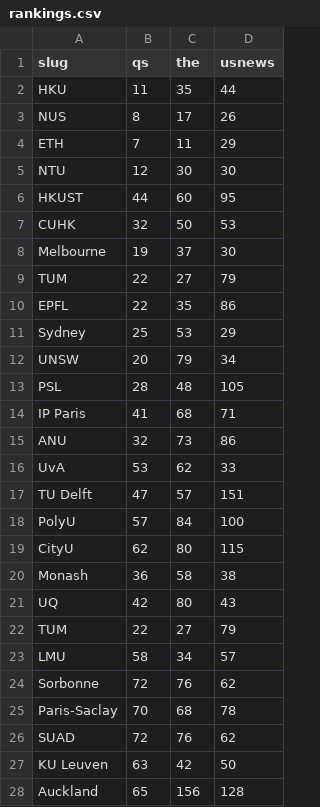
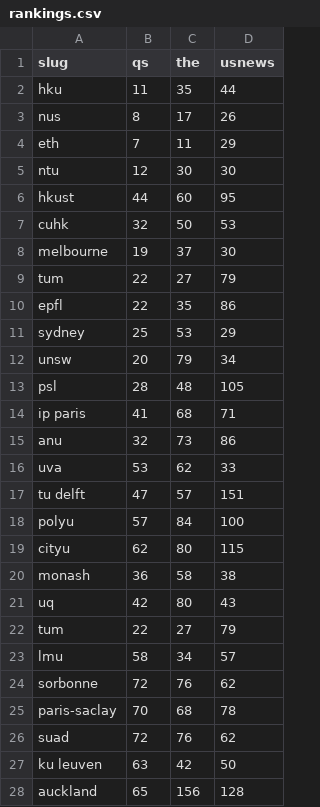
Before and after one commit to XanderTan28/UnivGuide, a CSV file: data/mappings/rankings.csv, drawn as a sheet; only a part is shown; the diff covers the shown part only.

```diff
--- a/data/mappings/rankings.csv
+++ b/data/mappings/rankings.csv
@@ -1,28 +1,28 @@
 slug,qs,the,usnews
-HKU,11,35,44
-NUS,8,17,26
-ETH,7,11,29
-NTU,12,30,30
-HKUST,44,60,95
-CUHK,32,50,53
-Melbourne,19,37,30
-TUM,22,27,79
-EPFL,22,35,86
-Sydney,25,53,29
-UNSW,20,79,34
-PSL,28,48,105
-IP Paris,41,68,71
-ANU,32,73,86
-UvA,53,62,33
-TU Delft,47,57,151
-PolyU,57,84,100
-CityU,62,80,115
-Monash,36,58,38
-UQ,42,80,43
-TUM,22,27,79
-LMU,58,34,57
-Sorbonne,72,76,62
-Paris-Saclay,70,68,78
-SUAD,72,76,62
-KU Leuven,63,42,50
-Auckland,65,156,128
+hku,11,35,44
+nus,8,17,26
+eth,7,11,29
+ntu,12,30,30
+hkust,44,60,95
+cuhk,32,50,53
+melbourne,19,37,30
+tum,22,27,79
+epfl,22,35,86
+sydney,25,53,29
+unsw,20,79,34
+psl,28,48,105
+ip paris,41,68,71
+anu,32,73,86
+uva,53,62,33
+tu delft,47,57,151
+polyu,57,84,100
+cityu,62,80,115
+monash,36,58,38
+uq,42,80,43
+tum,22,27,79
+lmu,58,34,57
+sorbonne,72,76,62
+paris-saclay,70,68,78
+suad,72,76,62
+ku leuven,63,42,50
+auckland,65,156,128
```
Also changed, not shown: 28 edited cells elsewhere in this file, 2 other files.
